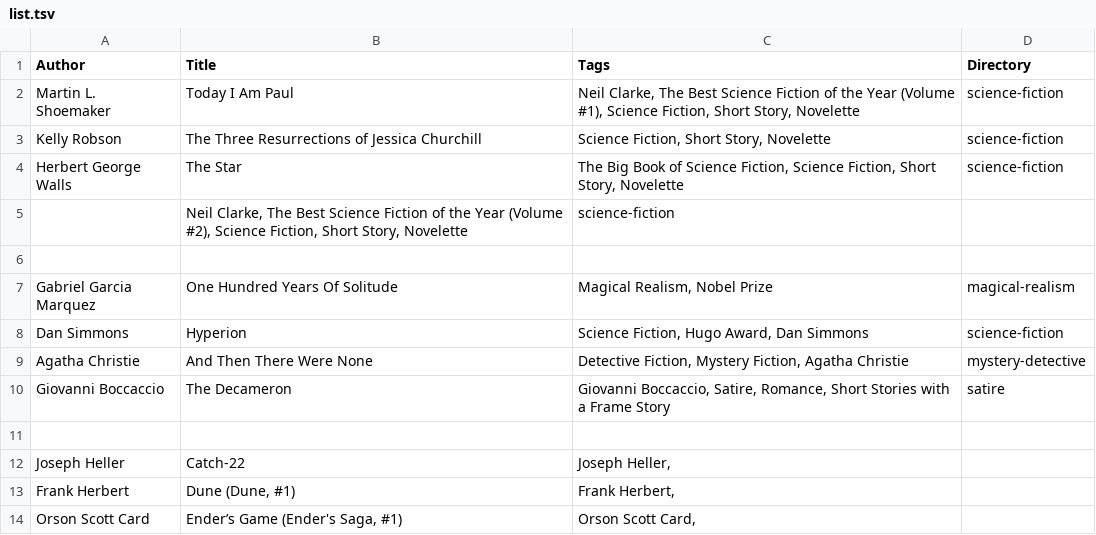
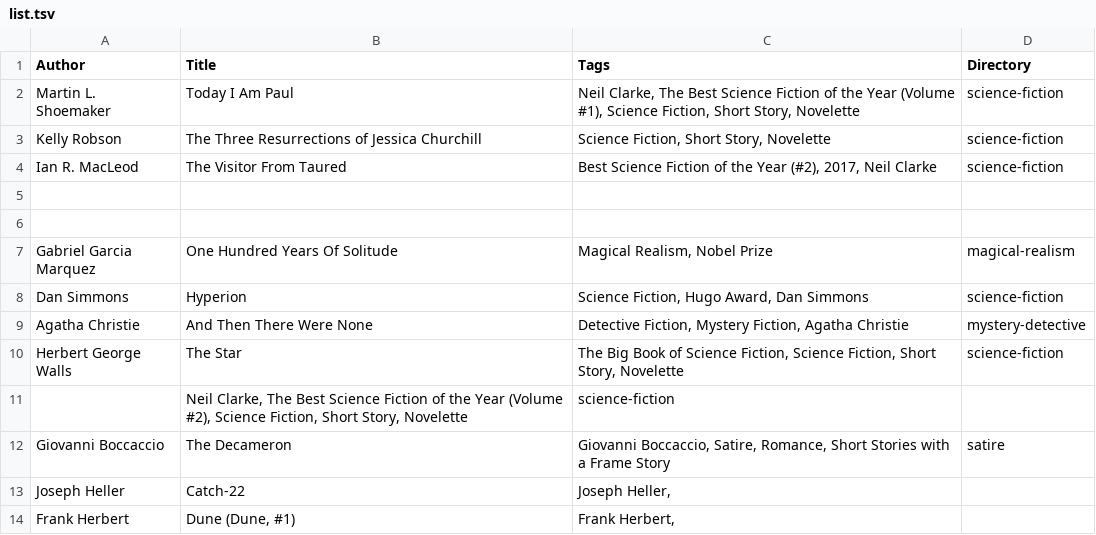
Before and after one commit to Animae-Magnae-Prodigus/blog, a TSV file: list.tsv, drawn as a sheet; only a part is shown; the shorter side is filled out with more unchanged rows.

```diff
--- a/list.tsv
+++ b/list.tsv
@@ -3,4 +3,4 @@ Martin L. Shoemaker	Today I Am Paul	Neil Clarke, The Best Science Fiction of the
 Kelly Robson	The Three Resurrections of Jessica Churchill	Science Fiction, Short Story, Novelette	science-fiction
-Herbert George Walls	The Star	The Big Book of Science Fiction, Science Fiction, Short Story, Novelette	science-fiction
-	Neil Clarke, The Best Science Fiction of the Year (Volume #2), Science Fiction, Short Story, Novelette	science-fiction
+Ian R. MacLeod	The Visitor From Taured	Best Science Fiction of the Year (#2), 2017, Neil Clarke	science-fiction
+
 
@@ -9,4 +9,5 @@ Dan Simmons	Hyperion	Science Fiction, Hugo Award, Dan Simmons	science-fiction
 Agatha Christie	And Then There Were None	Detective Fiction, Mystery Fiction, Agatha Christie	mystery-detective
+Herbert George Walls	The Star	The Big Book of Science Fiction, Science Fiction, Short Story, Novelette	science-fiction
+	Neil Clarke, The Best Science Fiction of the Year (Volume #2), Science Fiction, Short Story, Novelette	science-fiction
 Giovanni Boccaccio	The Decameron	 Giovanni Boccaccio, Satire, Romance, Short Stories with a Frame Story	satire
-
 Joseph Heller	Catch-22	Joseph Heller, 	
```
Also changed, not shown: 3 other files.
